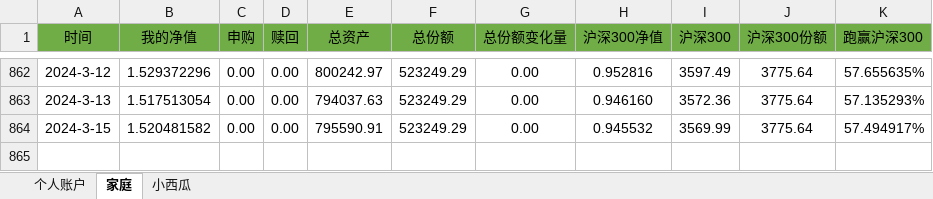
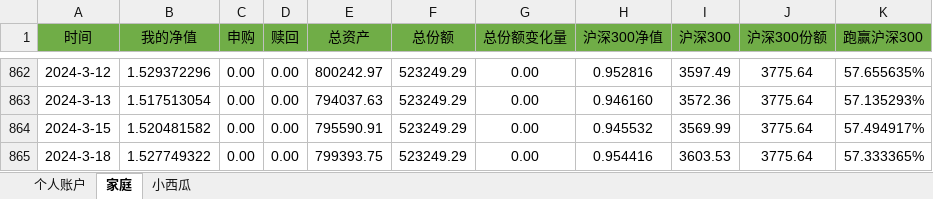
Before and after one commit to hinsshumFamilyFinances/balanceSheet, an Excel workbook: 净值.xlsx, sheet 家庭, drawn as a sheet; only a part is shown, gaps mark what is left out; values as stored, in another font and other column widths than the file's, no borders; charts and pictures not drawn; the diff names each change by its address in the sheet, - before the commit and + after, or states it on an @@ line.

```diff
--- a/净值.xlsx (sheet 家庭)
+++ b/净值.xlsx (sheet 家庭)
+row 865: 2024-3-18 | 1.527749322 | 0.00 | 0.00 | 799393.75 | 523249.29 | 0.00 | 0.954416 | 3603.53 | 3775.64 | 57.333365%
```
Also changed, not shown: sheet 小西瓜, sheet 个人账户, charts or pictures.
